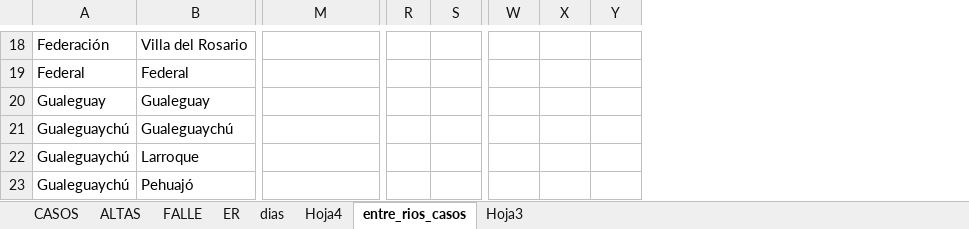
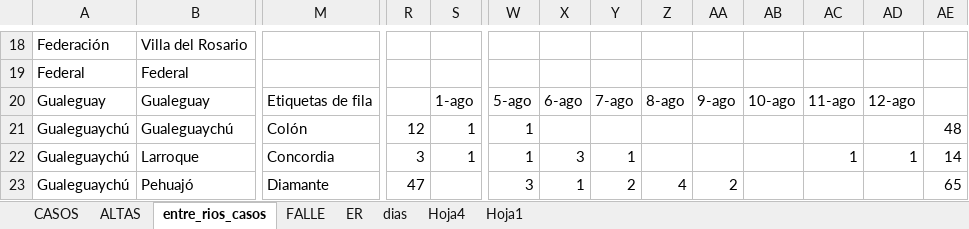
Before and after one commit to GIBD/covid, an Excel workbook: data/entre_rios_casos.xlsx, sheet entre_rios_casos, drawn as a sheet; only a part is shown, gaps mark what is left out; values as stored, in another font and other column widths than the file's, no borders; the diff covers the shown part only; the diff names each change by its address in the sheet, - before the commit and + after, or states it on an @@ line.

```diff
--- a/data/entre_rios_casos.xlsx (sheet entre_rios_casos)
+++ b/data/entre_rios_casos.xlsx (sheet entre_rios_casos)
-sheet tab: Hoja3
+sheet tab: Hoja1
@@ sheet tab order changed: CASOS | ALTAS | entre_rios_casos | FALLE | ER | dias | Hoja4 | Hoja1 @@
+column Z, rows 20-23: 8-ago |  |  | 4
+column AA, rows 20-23: 9-ago |  |  | 2
+column AB, row 20: 10-ago
+column AC, rows 20-22: 11-ago |  | 1
+column AD, rows 20-22: 12-ago |  | 1
+column AE, rows 21-23: 48 | 14 | 65
-M20: (empty)
+M20: Etiquetas de fila
-S20: (empty)
+S20: 1-ago
-W20: (empty)
+W20: 5-ago
-X20: (empty)
+X20: 6-ago
-Y20: (empty)
+Y20: 7-ago
-M21: (empty)
+M21: Colón
-R21: (empty)
+R21: 12
-S21:S22: (empty)
+S21:S22: 1
-W21:W22: (empty)
+W21:W22: 1
-M22: (empty)
+M22: Concordia
-R22: (empty)
+R22: 3
-X22: (empty)
+X22: 3
-Y22: (empty)
+Y22: 1
-M23: (empty)
+M23: Diamante
-R23: (empty)
+R23: 47
-W23: (empty)
+W23: 3
-X23: (empty)
+X23: 1
-Y23: (empty)
+Y23: 2
```
Also changed, not shown: 87 edited cells elsewhere in this sheet, sheet CASOS, sheet ER, sheet Hoja4, sheet ALTAS, formulas that keep their value, hidden cells.
